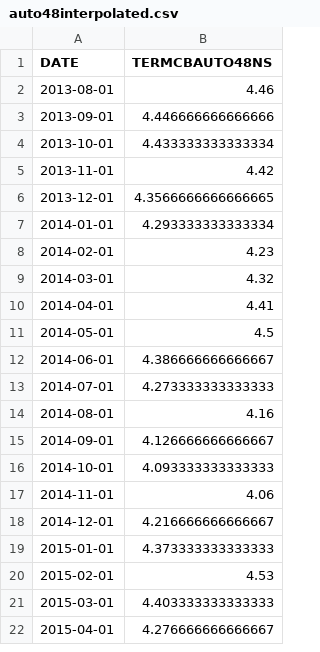
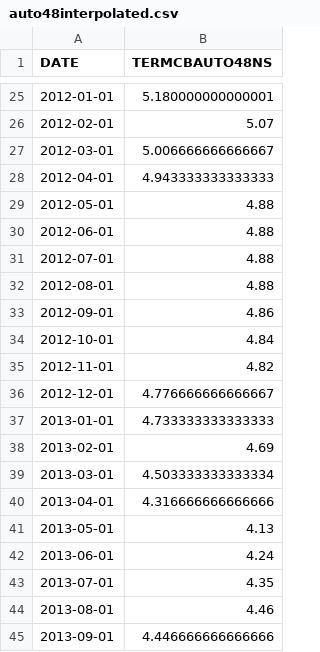
Before and after one commit to rjwrobel86/Python4Statistics, a CSV file: Notebooks/auto48interpolated.csv, drawn as a sheet; only a part is shown, gaps mark what is left out; the shorter side is filled out with more unchanged rows; the diff covers the shown part only.

```diff
--- a/Notebooks/auto48interpolated.csv
+++ b/Notebooks/auto48interpolated.csv
@@ -2 +25,20 @@ DATE,TERMCBAUTO48NS
+2012-01-01,5.180000000000001
+2012-02-01,5.07
+2012-03-01,5.006666666666667
+2012-04-01,4.943333333333333
+2012-05-01,4.88
+2012-06-01,4.88
+2012-07-01,4.88
+2012-08-01,4.88
+2012-09-01,4.86
+2012-10-01,4.84
+2012-11-01,4.82
+2012-12-01,4.776666666666667
+2013-01-01,4.733333333333333
+2013-02-01,4.69
+2013-03-01,4.503333333333334
+2013-04-01,4.316666666666666
+2013-05-01,4.13
+2013-06-01,4.24
+2013-07-01,4.35
 2013-08-01,4.46
```
Also changed, not shown: 23 added rows elsewhere in this file, 28 other files.
